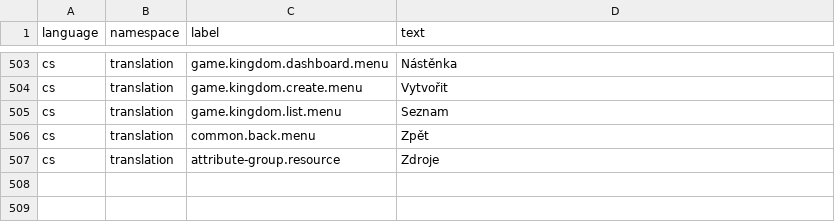
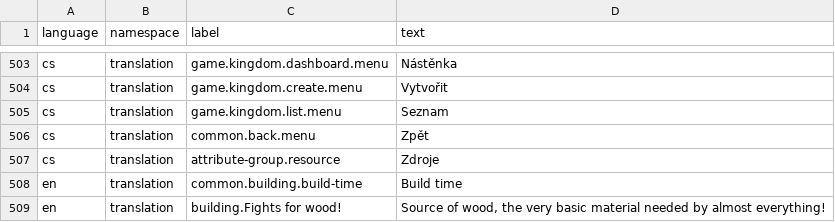
Before and after one commit to marek-hanzal/DeRivean, a CSV file: src/main/resources/upgrade/u2020_11_17/translations.csv, drawn as a sheet; only a part is shown, gaps mark what is left out; the diff names each change by its address in the sheet, - before the commit and + after, or states it on an @@ line.

Commit message:
Client: Added nice display of build time (+countdown)

```diff
--- a/src/main/resources/upgrade/u2020_11_17/translations.csv
+++ b/src/main/resources/upgrade/u2020_11_17/translations.csv
+row 508: en | translation | common.building.build-time | Build time
+row 509: en | translation | building.Fights for wood! | Source of wood, the very basic material needed by almost everything!
```
Also changed, not shown: src/main/resources/upgrade/u2020_11_17/attribute-types.csv, src/main/resources/upgrade/u2020_11_17/building-attributes.csv, 13 other files.
